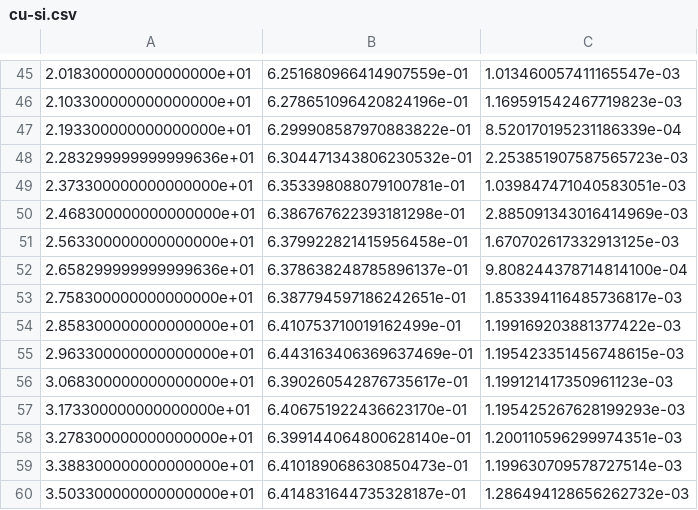
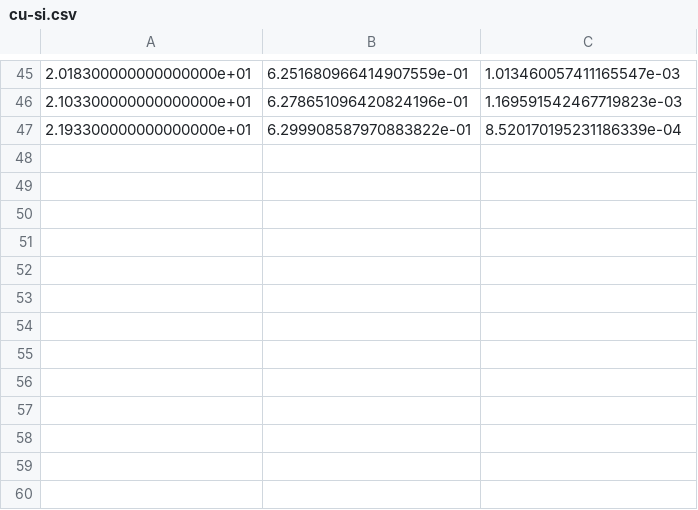
Before and after one commit to lucianmathes/limpid, a CSV file: src/limpid/example_data/cu-si.csv, drawn as a sheet; only a part is shown, gaps mark what is left out; the diff names each change by its address in the sheet, - before the commit and + after, or states it on an @@ line.

```diff
--- a/src/limpid/example_data/cu-si.csv
+++ b/src/limpid/example_data/cu-si.csv
-row 48: 2.283299999999999636e+01 | 6.304471343806230532e-01 | 2.253851907587565723e-03
-row 49: 2.373300000000000000e+01 | 6.353398088079100781e-01 | 1.039847471040583051e-03
-row 50: 2.468300000000000000e+01 | 6.386767622393181298e-01 | 2.885091343016414969e-03
-row 51: 2.563300000000000000e+01 | 6.379922821415956458e-01 | 1.670702617332913125e-03
-row 52: 2.658299999999999636e+01 | 6.378638248785896137e-01 | 9.808244378714814100e-04
-row 53: 2.758300000000000000e+01 | 6.387794597186242651e-01 | 1.853394116485736817e-03
-row 54: 2.858300000000000000e+01 | 6.410753710019162499e-01 | 1.199169203881377422e-03
-row 55: 2.963300000000000000e+01 | 6.443163406369637469e-01 | 1.195423351456748615e-03
-row 56: 3.068300000000000000e+01 | 6.390260542876735617e-01 | 1.199121417350961123e-03
-row 57: 3.173300000000000000e+01 | 6.406751922436623170e-01 | 1.195425267628199293e-03
-row 58: 3.278300000000000000e+01 | 6.399144064800628140e-01 | 1.200110596299974351e-03
-row 59: 3.388300000000000000e+01 | 6.410189068630850473e-01 | 1.199630709578727514e-03
-row 60: 3.503300000000000000e+01 | 6.414831644735328187e-01 | 1.286494128656262732e-03
```
Also changed, not shown: src/limpid/example_data/si.csv, 8 other files.
